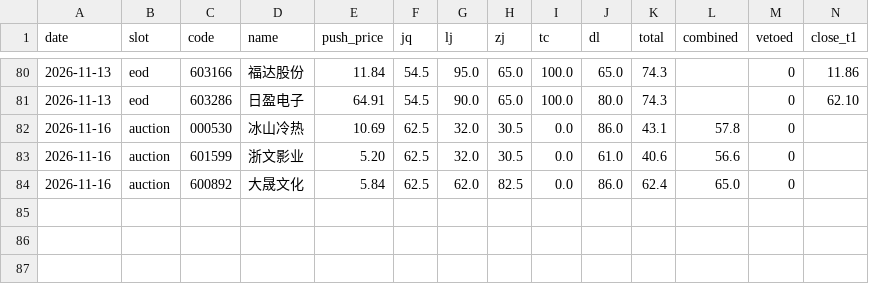
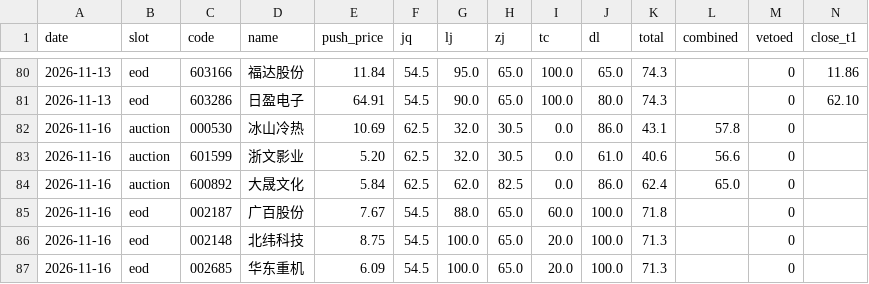
Before and after one commit to cyi1128/v6-public, a CSV file: data/signal_log.csv, drawn as a sheet; only a part is shown, gaps mark what is left out; rows hold the shown columns only; the diff names each change by its address in the sheet, - before the commit and + after, or states it on an @@ line.

Commit message:
chore: signal_log 追加 eod 3 条

```diff
--- a/data/signal_log.csv
+++ b/data/signal_log.csv
+row 85: 2026-11-16 | eod | 002187 | 广百股份 | 7.67 | 54.5 | 88.0 | 65.0 | 60.0 | 100.0 | 71.8 |  | 0
+row 86: 2026-11-16 | eod | 002148 | 北纬科技 | 8.75 | 54.5 | 100.0 | 65.0 | 20.0 | 100.0 | 71.3 |  | 0
+row 87: 2026-11-16 | eod | 002685 | 华东重机 | 6.09 | 54.5 | 100.0 | 65.0 | 20.0 | 100.0 | 71.3 |  | 0
```
